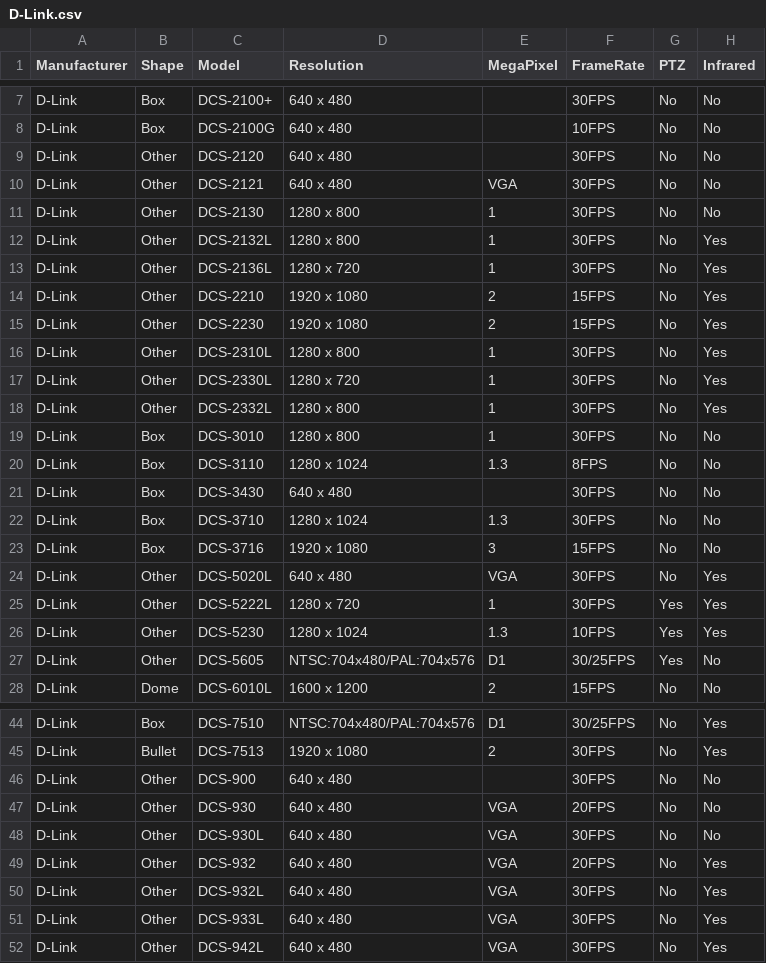
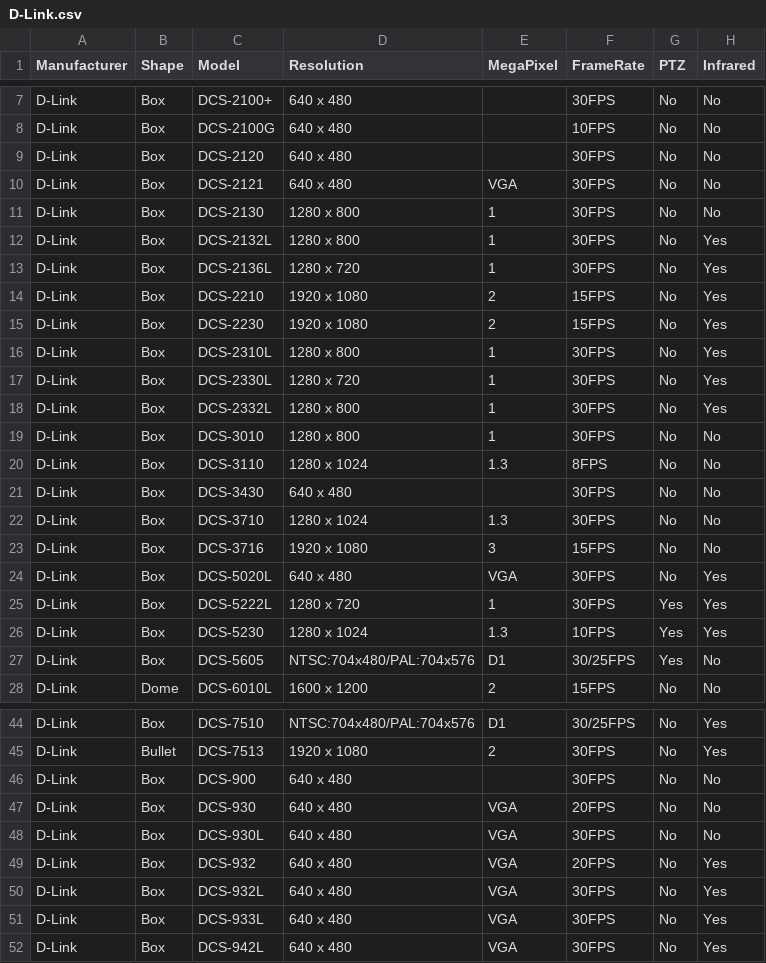
Before and after one commit to bluecherrydvr/cambase, a CSV file: db/seeds/D-Link.csv, drawn as a sheet; only a part is shown, gaps mark what is left out; the diff names each change by its address in the sheet, - before the commit and + after, or states it on an @@ line.

Commit message:
Updated importer and data

```diff
--- a/db/seeds/D-Link.csv
+++ b/db/seeds/D-Link.csv
-B9:B18 (Shape): Other
+B9:B18 (Shape): Box
-B24:B27 (Shape): Other
+B24:B27 (Shape): Box
-B46:B52 (Shape): Other
+B46:B52 (Shape): Box
```
Also changed, not shown: db/seeds/Sony.csv, db/seeds/Vivotek.csv, 3 other files.
